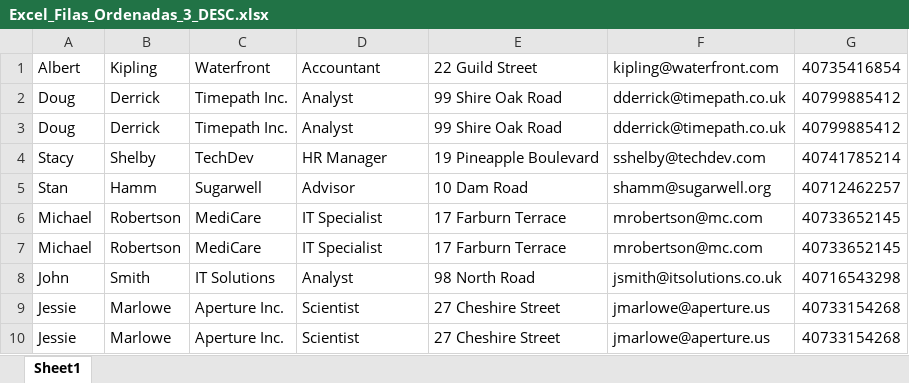
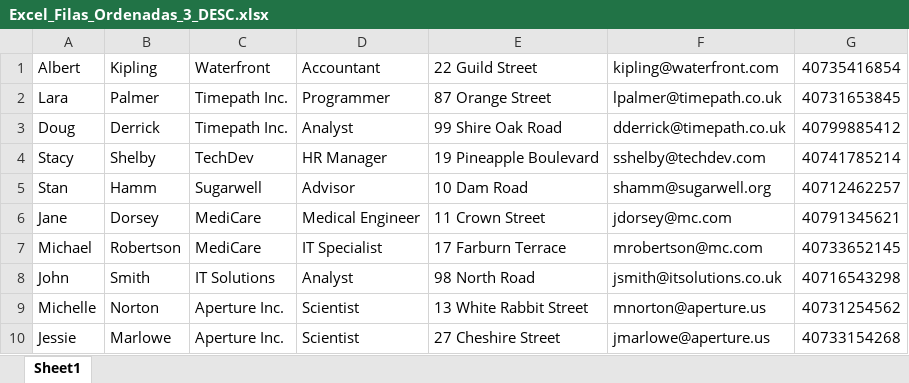
Before and after one commit to egruizv/AutoHotKeyEGR, an Excel workbook: Datos_Prueba/Resultados/Test_FMT4/Excel_Filas_Ordenadas_3_DESC.xlsx, sheet Sheet1, drawn as a sheet; values as stored, in another font and other column widths than the file's, no borders; removed rows and columns are numbered as before the commit, all else as after; the diff names each change by its address in the sheet, - before the commit and + after, or states it on an @@ line.

Commit message:
FMT6  Trabajamos con Excel     * ordenarExcelPorColumna.ahk (Solucionar cuando las filas de la columna tenga datos iguales) (es decir si A1=A2 no funciona bien)     + buscarDatoExcel.ahk (Busca un elemento en el Excel y saca un informe de las posiciones donde se encuetra)     + TEST_FMT6.ahk     + Test_FMT4_C.ahk (Pruebas de ordenacion con datos repetidos en columnas)

```diff
--- a/Datos_Prueba/Resultados/Test_FMT4/Excel_Filas_Ordenadas_3_DESC.xlsx (sheet Sheet1)
+++ b/Datos_Prueba/Resultados/Test_FMT4/Excel_Filas_Ordenadas_3_DESC.xlsx (sheet Sheet1)
-row 2: Doug | Derrick | Timepath Inc. | Analyst | 99 Shire Oak Road | dderrick@timepath.co.uk | 40799885412
+row 2: Lara | Palmer | Timepath Inc. | Programmer | 87 Orange Street | lpalmer@timepath.co.uk | 40731653845
-row 6: Michael | Robertson | MediCare | IT Specialist | 17 Farburn Terrace | mrobertson@mc.com | 40733652145
+row 6: Jane | Dorsey | MediCare | Medical Engineer | 11 Crown Street | jdorsey@mc.com | 40791345621
-row 9: Jessie | Marlowe | Aperture Inc. | Scientist | 27 Cheshire Street | jmarlowe@aperture.us | 40733154268
+row 9: Michelle | Norton | Aperture Inc. | Scientist | 13 White Rabbit Street | mnorton@aperture.us | 40731254562
```
Also changed, not shown: Datos_Prueba/Resultados/Test_FMT4/Excel_Filas_Ordenadas_1_DESC.xlsx, Datos_Prueba/Resultados/Test_FMT4/Excel_Filas_Ordenadas_2_DESC.xlsx, 16 other files.
